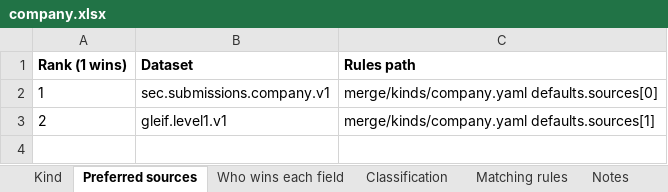
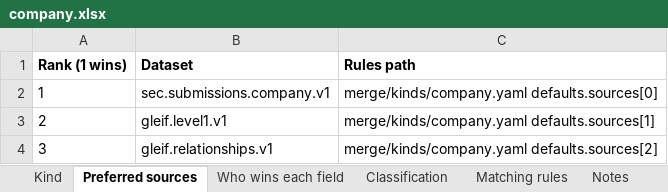
Before and after one commit to paulananth/edgartools-platform, an Excel workbook: rules/merge/kinds/company.xlsx, sheet Preferred sources, drawn as a sheet; values as stored, in another font and other column widths than the file's, no borders; the diff names each change by its address in the sheet, - before the commit and + after, or states it on an @@ line.

```diff
--- a/rules/merge/kinds/company.xlsx (sheet Preferred sources)
+++ b/rules/merge/kinds/company.xlsx (sheet Preferred sources)
+row 4: 3 | gleif.relationships.v1 | merge/kinds/company.yaml defaults.sources[2]
```
Also changed, not shown: rules/sources/gleif/MAPPING.xlsx, 13 other files.
